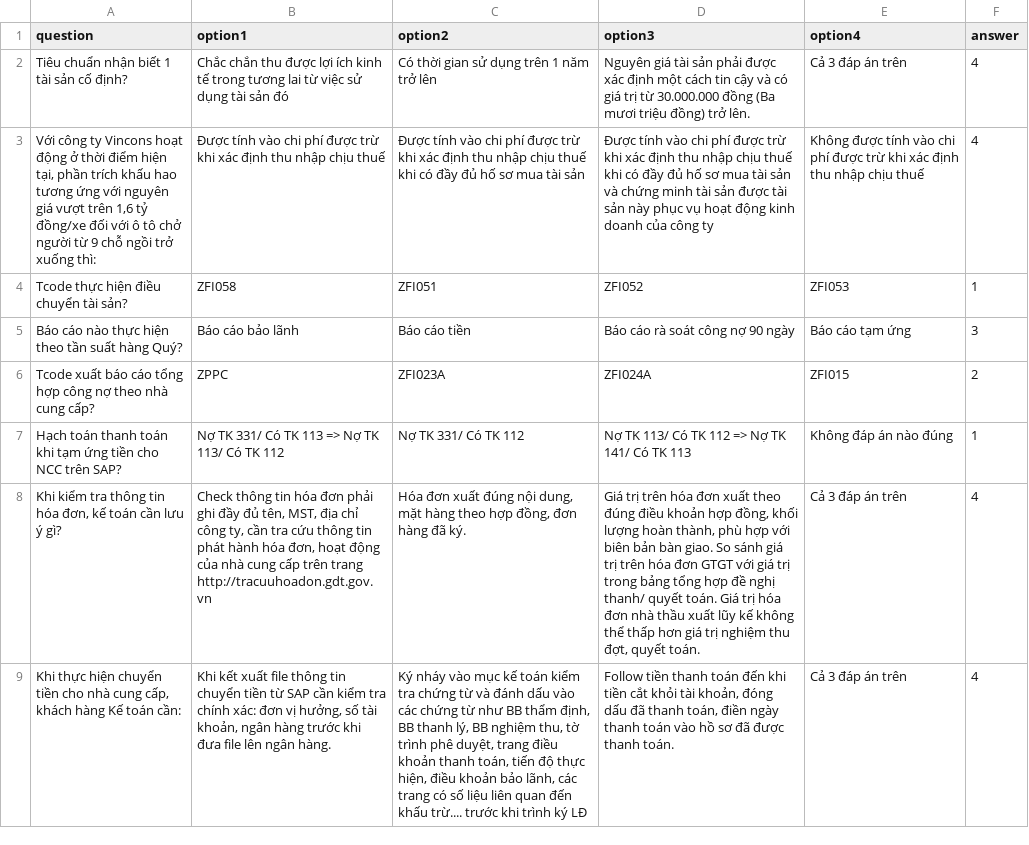
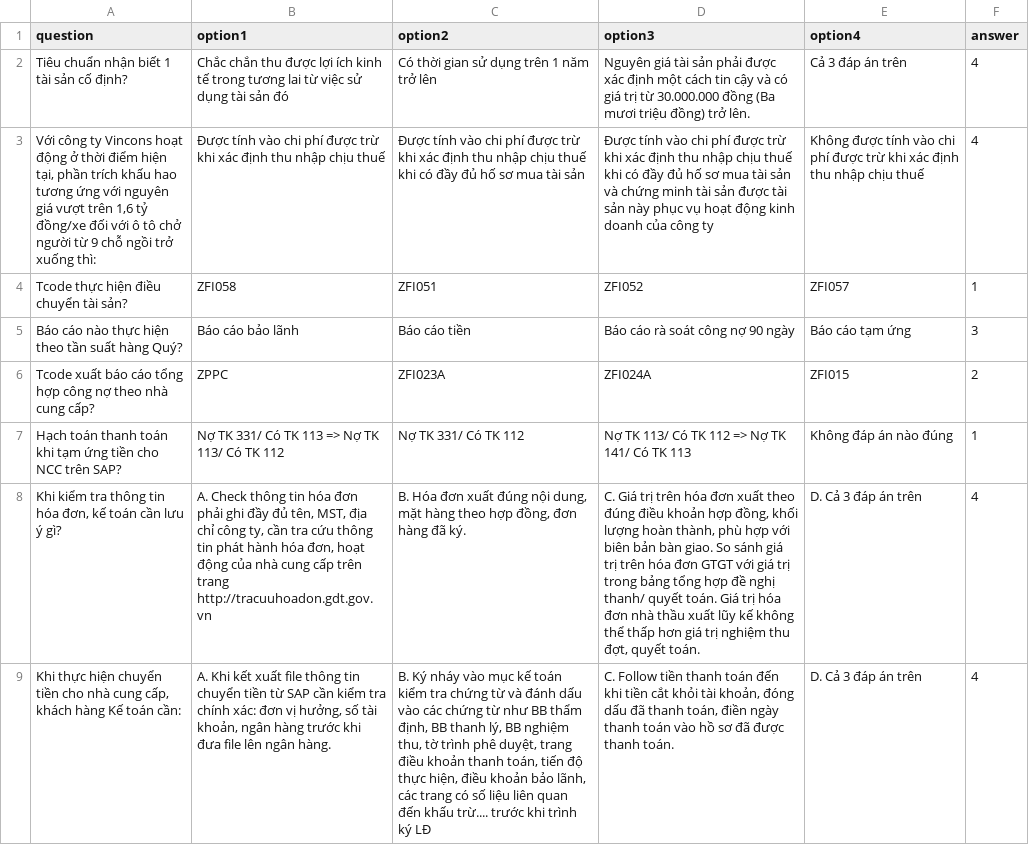
Before and after one commit to ducdh-se/vincons_test, a CSV file: data/data.csv, drawn as a sheet; only a part is shown; the diff covers the shown part only; the diff names each change by its address in the sheet, - before the commit and + after, or states it on an @@ line.

Commit message:
add new data 09.09.2024

```diff
--- a/data/data.csv
+++ b/data/data.csv
-E4 (option4): ZFI053
+E4 (option4): ZFI057
-B8 (option1): Check thông…
+B8 (option1): A. Check thông…
-C8 (option2): Hóa đơn…
+C8 (option2): B. Hóa đơn…
-D8 (option3): Giá trị…
+D8 (option3): C. Giá trị…
-E8:E9 (option4): Cả 3 đáp án trên
+E8:E9 (option4): D. Cả 3 đáp án trên
-B9 (option1): Khi kết…
+B9 (option1): A. Khi kết…
-C9 (option2): Ký nháy…
+C9 (option2): B. Ký nháy…
-D9 (option3): Follow tiền…
+D9 (option3): C. Follow tiền…
```
Also changed, not shown: 2 added rows and 84 edited cells elsewhere in this file, 1 other file.
